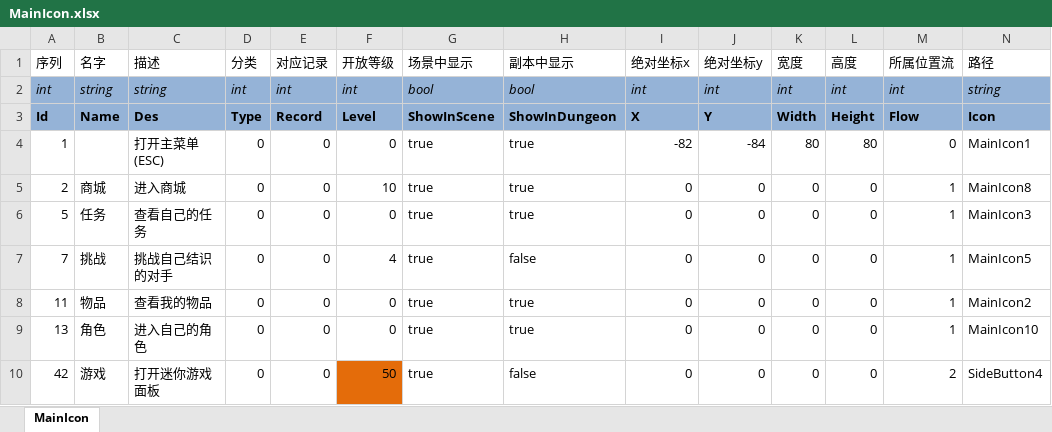
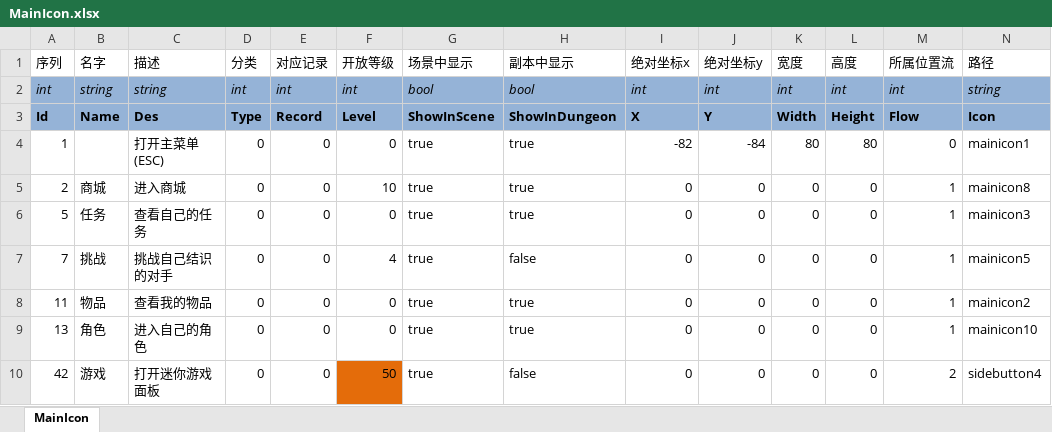
Before and after one commit to realeternia/FEWin, an Excel workbook: ConfigData/Xlsx/MainIcon.xlsx, sheet MainIcon, drawn as a sheet; values as stored, in another font and other column widths than the file's, no borders; table styles not drawn; the diff names each change by its address in the sheet, - before the commit and + after, or states it on an @@ line.

```diff
--- a/ConfigData/Xlsx/MainIcon.xlsx (sheet MainIcon)
+++ b/ConfigData/Xlsx/MainIcon.xlsx (sheet MainIcon)
-N4 (路径): MainIcon1
+N4 (路径): mainicon1
-N5 (路径): MainIcon8
+N5 (路径): mainicon8
-N6 (路径): MainIcon3
+N6 (路径): mainicon3
-N7 (路径): MainIcon5
+N7 (路径): mainicon5
-N8 (路径): MainIcon2
+N8 (路径): mainicon2
-N9 (路径): MainIcon10
+N9 (路径): mainicon10
-N10 (路径): SideButton4
+N10 (路径): sidebutton4
```
Also changed, not shown: 19 other files.
